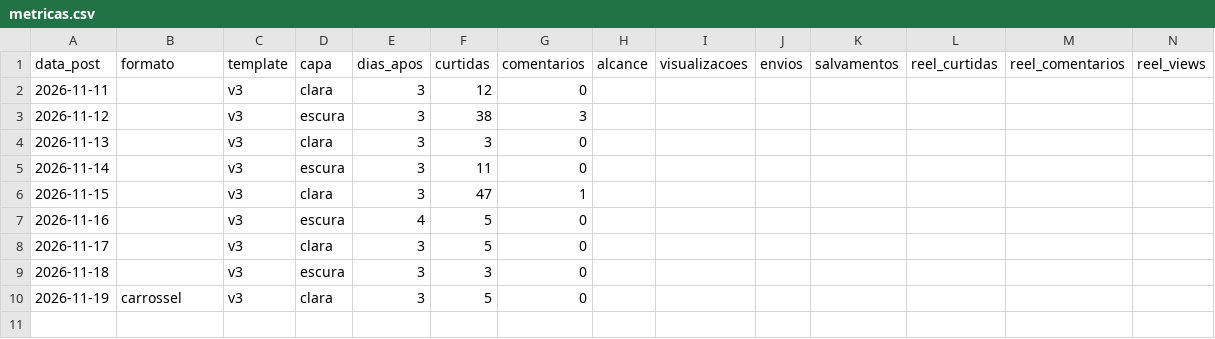
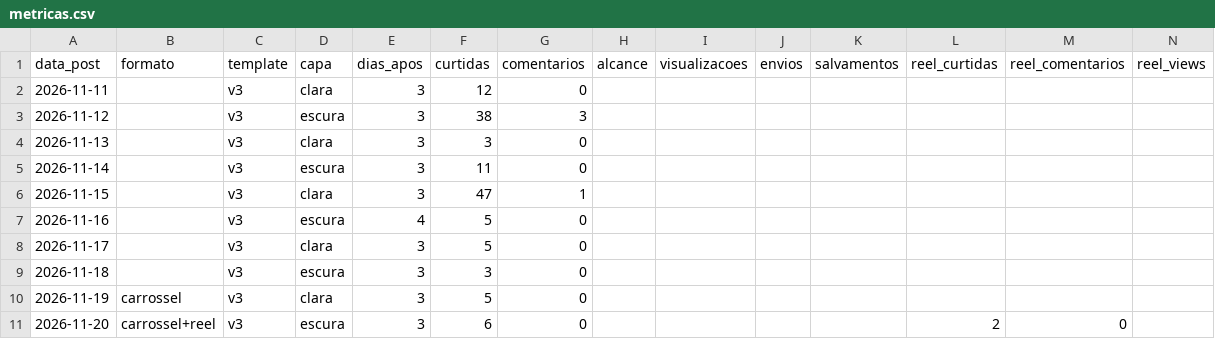
Before and after one commit to pbms01/curadoria-ia-direito, a CSV file: instagram/metricas.csv, drawn as a sheet; the diff names each change by its address in the sheet, - before the commit and + after, or states it on an @@ line.

```diff
--- a/instagram/metricas.csv
+++ b/instagram/metricas.csv
+row 11: 2026-11-20 | carrossel+reel | v3 | escura | 3 | 6 | 0 |  |  |  |  | 2 | 0
```
Also changed, not shown: 1 other file.
